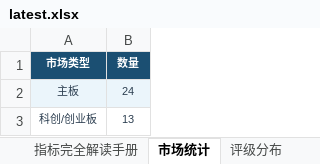
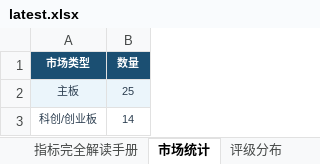
Before and after one commit to gaoyouxiaochao/stock-scanner-v79, an Excel workbook: results/latest.xlsx, sheet 市场统计, drawn as a sheet; values as stored, in another font and other column widths than the file's, no borders; the diff names each change by its address in the sheet, - before the commit and + after, or states it on an @@ line.

```diff
--- a/results/latest.xlsx (sheet 市场统计)
+++ b/results/latest.xlsx (sheet 市场统计)
-B2 (数量): 24
+B2 (数量): 25
-B3 (数量): 13
+B3 (数量): 14
```
Also changed, not shown: sheet 股票扫描结果, sheet 一页纸决策, sheet 今日放量Top20, sheet 大盘画像, sheet 信号预警, sheet 评级分布, other sheet tabs, 1 other file.
